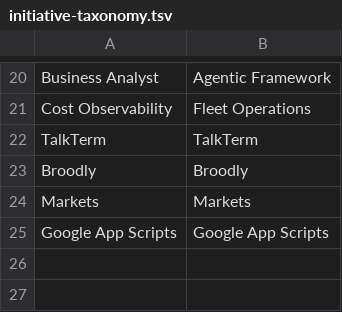
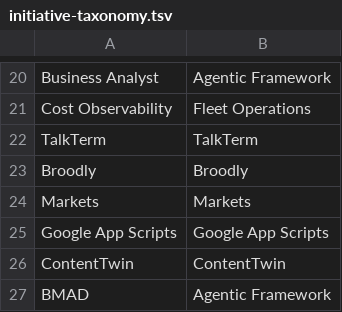
Before and after one commit to petry-projects/.github, a TSV file: .github/scripts/add-to-project/initiative-taxonomy.tsv, drawn as a sheet; only a part is shown, gaps mark what is left out.

```diff
--- a/.github/scripts/add-to-project/initiative-taxonomy.tsv
+++ b/.github/scripts/add-to-project/initiative-taxonomy.tsv
@@ -25 +25,3 @@ Markets	Markets
 Google App Scripts	Google App Scripts
+ContentTwin	ContentTwin
+BMAD	Agentic Framework
```
Also changed, not shown: .github/scripts/add-to-project/initiative-rules.tsv, 1 other file.
